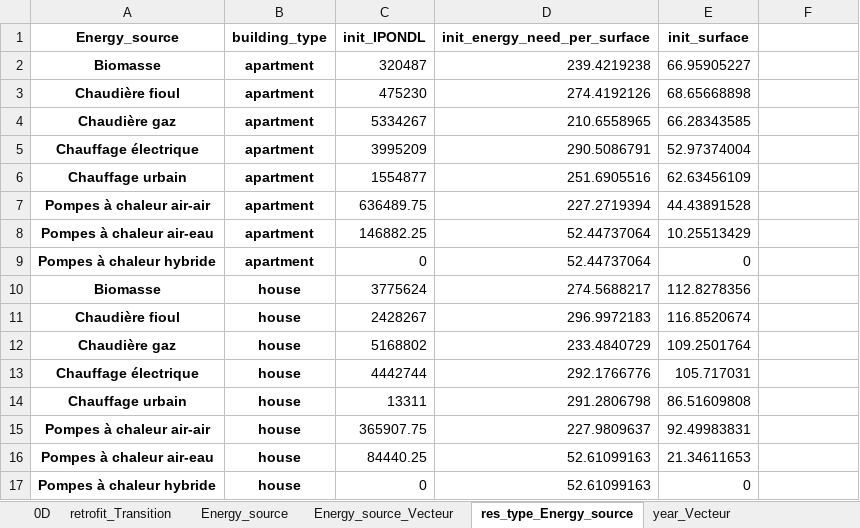
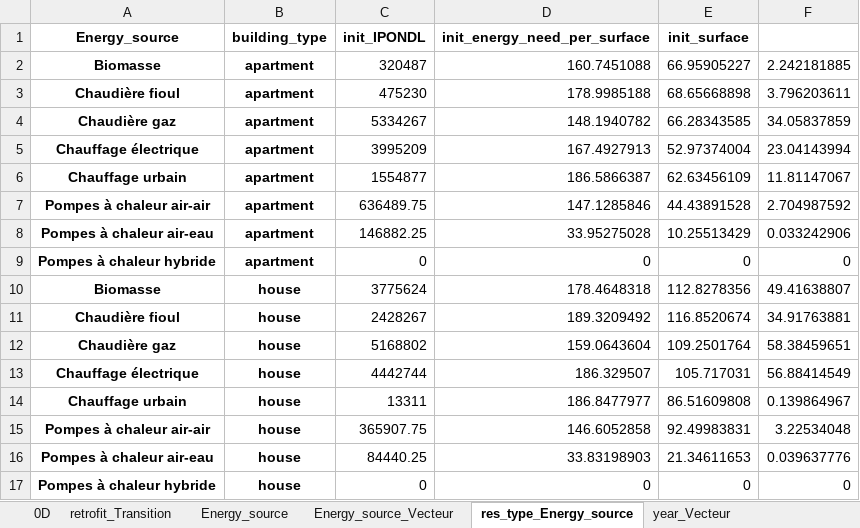
Before and after one commit to robingirard/Energy-Alternatives-Planning, an Excel workbook: Models/Prospective_conso/data/Hypotheses_residential_tertiary_BASIC.xlsx, sheet res_type_Energy_source, drawn as a sheet; only a part is shown; values as stored, in another font and other column widths than the file's, no borders; the diff covers the shown part only; the diff names each change by its address in the sheet, - before the commit and + after, or states it on an @@ line.

```diff
--- a/Models/Prospective_conso/data/Hypotheses_residential_tertiary_BASIC.xlsx (sheet res_type_Energy_source)
+++ b/Models/Prospective_conso/data/Hypotheses_residential_tertiary_BASIC.xlsx (sheet res_type_Energy_source)
-D2 (init_energy_need_per_surface): 239.4219238
+D2 (init_energy_need_per_surface): 160.7451088
-F2: (empty)
+F2: 2.242181885
-D3 (init_energy_need_per_surface): 274.4192126
+D3 (init_energy_need_per_surface): 178.9985188
-F3: (empty)
+F3: 3.796203611
-D4 (init_energy_need_per_surface): 210.6558965
+D4 (init_energy_need_per_surface): 148.1940782
-F4: (empty)
+F4: 34.05837859
-D5 (init_energy_need_per_surface): 290.5086791
+D5 (init_energy_need_per_surface): 167.4927913
-F5: (empty)
+F5: 23.04143994
-D6 (init_energy_need_per_surface): 251.6905516
+D6 (init_energy_need_per_surface): 186.5866387
-F6: (empty)
+F6: 11.81147067
-D7 (init_energy_need_per_surface): 227.2719394
+D7 (init_energy_need_per_surface): 147.1285846
-F7: (empty)
+F7: 2.704987592
-D8 (init_energy_need_per_surface): 52.44737064
+D8 (init_energy_need_per_surface): 33.95275028
-F8: (empty)
+F8: 0.033242906
-D9 (init_energy_need_per_surface): 52.44737064
+D9 (init_energy_need_per_surface): 0
-F9: (empty)
+F9: 0
-D10 (init_energy_need_per_surface): 274.5688217
+D10 (init_energy_need_per_surface): 178.4648318
-F10: (empty)
+F10: 49.41638807
-D11 (init_energy_need_per_surface): 296.9972183
+D11 (init_energy_need_per_surface): 189.3209492
-F11: (empty)
+F11: 34.91763881
-D12 (init_energy_need_per_surface): 233.4840729
+D12 (init_energy_need_per_surface): 159.0643604
-F12: (empty)
+F12: 58.38459651
-D13 (init_energy_need_per_surface): 292.1766776
+D13 (init_energy_need_per_surface): 186.329507
-F13: (empty)
+F13: 56.88414549
-D14 (init_energy_need_per_surface): 291.2806798
+D14 (init_energy_need_per_surface): 186.8477977
-F14: (empty)
+F14: 0.139864967
-D15 (init_energy_need_per_surface): 227.9809637
+D15 (init_energy_need_per_surface): 146.6052858
-F15: (empty)
+F15: 3.22534048
-D16 (init_energy_need_per_surface): 52.61099163
+D16 (init_energy_need_per_surface): 33.83198903
-F16: (empty)
+F16: 0.039637776
-D17 (init_energy_need_per_surface): 52.61099163
+D17 (init_energy_need_per_surface): 0
-F17: (empty)
+F17: 0
```
Also changed, not shown: 16 edited cells elsewhere in this sheet, Models/Prospective_conso/data/Hypotheses_residentiel_2D_bis.xlsx, Models/Prospective_conso/data/Hypotheses_tertiaire_3D.xlsx, 3 other files.
